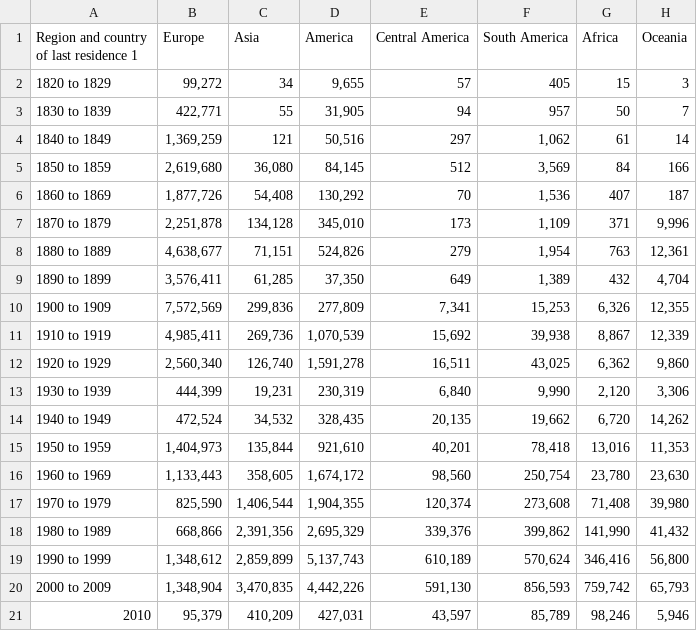
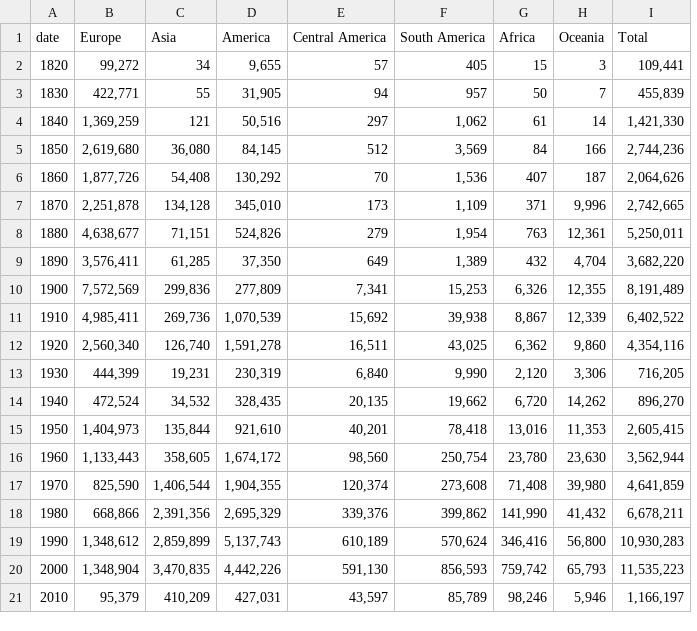
Before and after one commit to croshelli/4460FinalProject, a CSV file: testCSV.csv, drawn as a sheet; removed rows and columns are numbered as before the commit, all else as after; the diff names each change by its address in the sheet, - before the commit and + after, or states it on an @@ line.

Commit message:
working on stacked area chart
scales working, manipulating dataset to have correct values

```diff
--- a/testCSV.csv
+++ b/testCSV.csv
-column A, rows 1-21: Region and country of last residence 1 | 1820 to 1829 | 1830 to 1839 | 1840 to 1849 | 1850 to 1859 | 1860 to 1869 | 1870 to 1879 | 1880 to 1889 | 1890 to 1899 | 1900 to 1909 | 1910 to 1919 | 1920 to 1929 | 1930 to 1939 | 1940 to 1949 | 1950 to 1959 | 1960 to 1969 | 1970 to 1979 | 1980 to 1989 | 1990 to 1999 | 2000 to 2009 | 2010
+column A (date), rows 2-21: 1820 | 1830 | 1840 | 1850 | 1860 | 1870 | 1880 | 1890 | 1900 | 1910 | 1920 | 1930 | 1940 | 1950 | 1960 | 1970 | 1980 | 1990 | 2000 | 2010
+column I (Total), rows 2-21: 109,441 | 455,839 | 1,421,330 | 2,744,236 | 2,064,626 | 2,742,665 | 5,250,011 | 3,682,220 | 8,191,489 | 6,402,522 | 4,354,116 | 716,205 | 896,270 | 2,605,415 | 3,562,944 | 4,641,859 | 6,678,211 | 10,930,283 | 11,535,223 | 1,166,197
```
Also changed, not shown: 2 other files.
